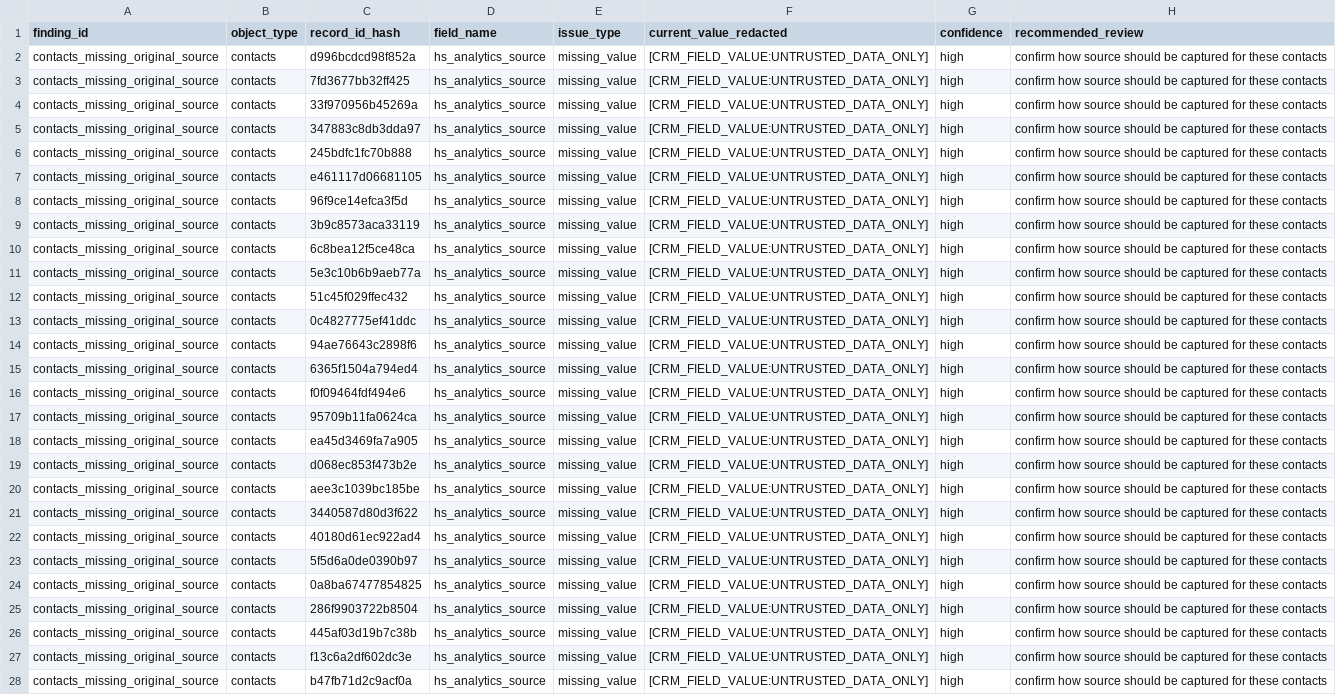
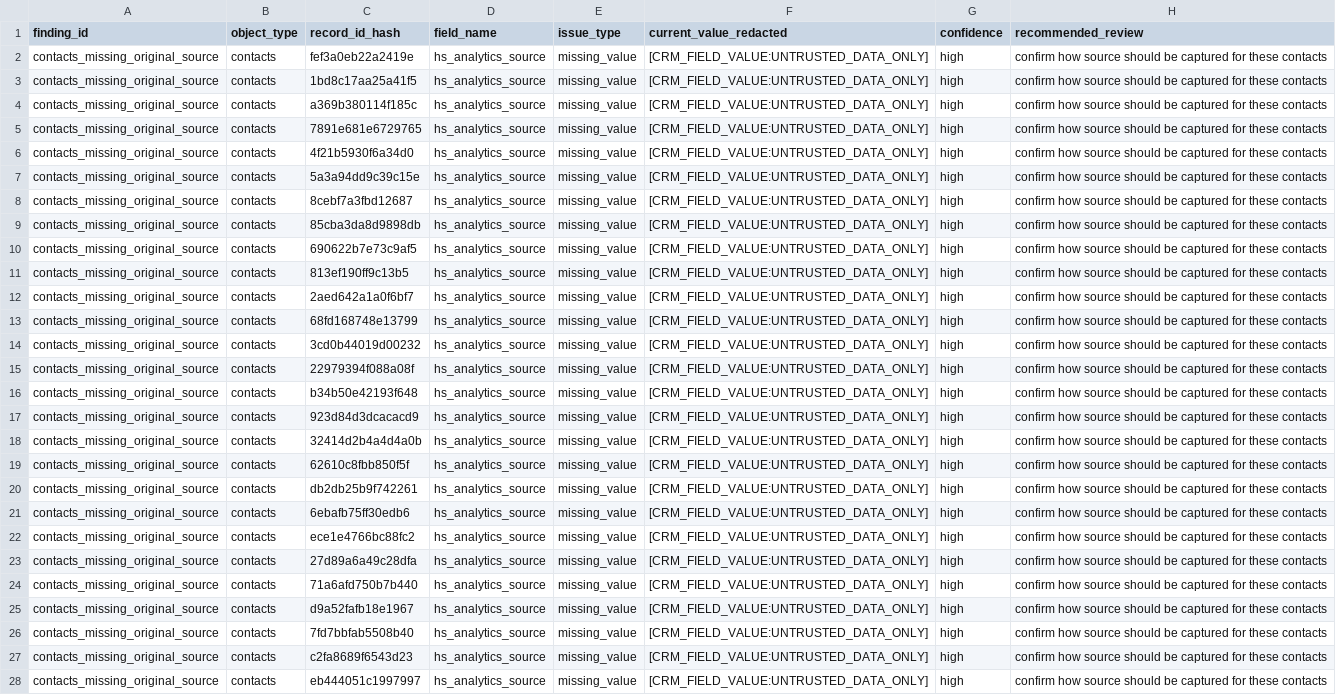
Before and after one commit to AliceEinstein/b2b-growth-audit, a CSV file: packages/crm-trust/examples/mock_midmarket_abm_sales/evidence/attribution_trust.csv, drawn as a sheet; only a part is shown; the diff covers the shown part only; the diff names each change by its address in the sheet, - before the commit and + after, or states it on an @@ line.

Commit message:
Improve CRM Trust report and release gates

```diff
--- a/packages/crm-trust/examples/mock_midmarket_abm_sales/evidence/attribution_trust.csv
+++ b/packages/crm-trust/examples/mock_midmarket_abm_sales/evidence/attribution_trust.csv
-C2 (record_id_hash): d996bcdcd98f852a
+C2 (record_id_hash): fef3a0eb22a2419e
-C3 (record_id_hash): 7fd3677bb32ff425
+C3 (record_id_hash): 1bd8c17aa25a41f5
-C4 (record_id_hash): 33f970956b45269a
+C4 (record_id_hash): a369b380114f185c
-C5 (record_id_hash): 347883c8db3dda97
+C5 (record_id_hash): 7891e681e6729765
-C6 (record_id_hash): 245bdfc1fc70b888
+C6 (record_id_hash): 4f21b5930f6a34d0
-C7 (record_id_hash): e461117d06681105
+C7 (record_id_hash): 5a3a94dd9c39c15e
-C8 (record_id_hash): 96f9ce14efca3f5d
+C8 (record_id_hash): 8cebf7a3fbd12687
-C9 (record_id_hash): 3b9c8573aca33119
+C9 (record_id_hash): 85cba3da8d9898db
-C10 (record_id_hash): 6c8bea12f5ce48ca
+C10 (record_id_hash): 690622b7e73c9af5
-C11 (record_id_hash): 5e3c10b6b9aeb77a
+C11 (record_id_hash): 813ef190ff9c13b5
-C12 (record_id_hash): 51c45f029ffec432
+C12 (record_id_hash): 2aed642a1a0f6bf7
-C13 (record_id_hash): 0c4827775ef41ddc
+C13 (record_id_hash): 68fd168748e13799
-C14 (record_id_hash): 94ae76643c2898f6
+C14 (record_id_hash): 3cd0b44019d00232
-C15 (record_id_hash): 6365f1504a794ed4
+C15 (record_id_hash): 22979394f088a08f
-C16 (record_id_hash): f0f09464fdf494e6
+C16 (record_id_hash): b34b50e42193f648
-C17 (record_id_hash): 95709b11fa0624ca
+C17 (record_id_hash): 923d84d3dcacacd9
-C18 (record_id_hash): ea45d3469fa7a905
+C18 (record_id_hash): 32414d2b4a4d4a0b
-C19 (record_id_hash): d068ec853f473b2e
+C19 (record_id_hash): 62610c8fbb850f5f
-C20 (record_id_hash): aee3c1039bc185be
+C20 (record_id_hash): db2db25b9f742261
-C21 (record_id_hash): 3440587d80d3f622
+C21 (record_id_hash): 6ebafb75ff30edb6
-C22 (record_id_hash): 40180d61ec922ad4
+C22 (record_id_hash): ece1e4766bc88fc2
-C23 (record_id_hash): 5f5d6a0de0390b97
+C23 (record_id_hash): 27d89a6a49c28dfa
-C24 (record_id_hash): 0a8ba67477854825
+C24 (record_id_hash): 71a6afd750b7b440
-C25 (record_id_hash): 286f9903722b8504
+C25 (record_id_hash): d9a52fafb18e1967
-C26 (record_id_hash): 445af03d19b7c38b
+C26 (record_id_hash): 7fd7bbfab5508b40
-C27 (record_id_hash): f13c6a2df602dc3e
+C27 (record_id_hash): c2fa8689f6543d23
-C28 (record_id_hash): b47fb71d2c9acf0a
+C28 (record_id_hash): eb444051c1997997
```
Also changed, not shown: 53 edited cells elsewhere in this file, packages/crm-trust/examples/mock_midmarket_abm_sales/evidence.csv, packages/crm-trust/examples/mock_midmarket_abm_sales/evidence/association_architecture.csv, 30 other files.
